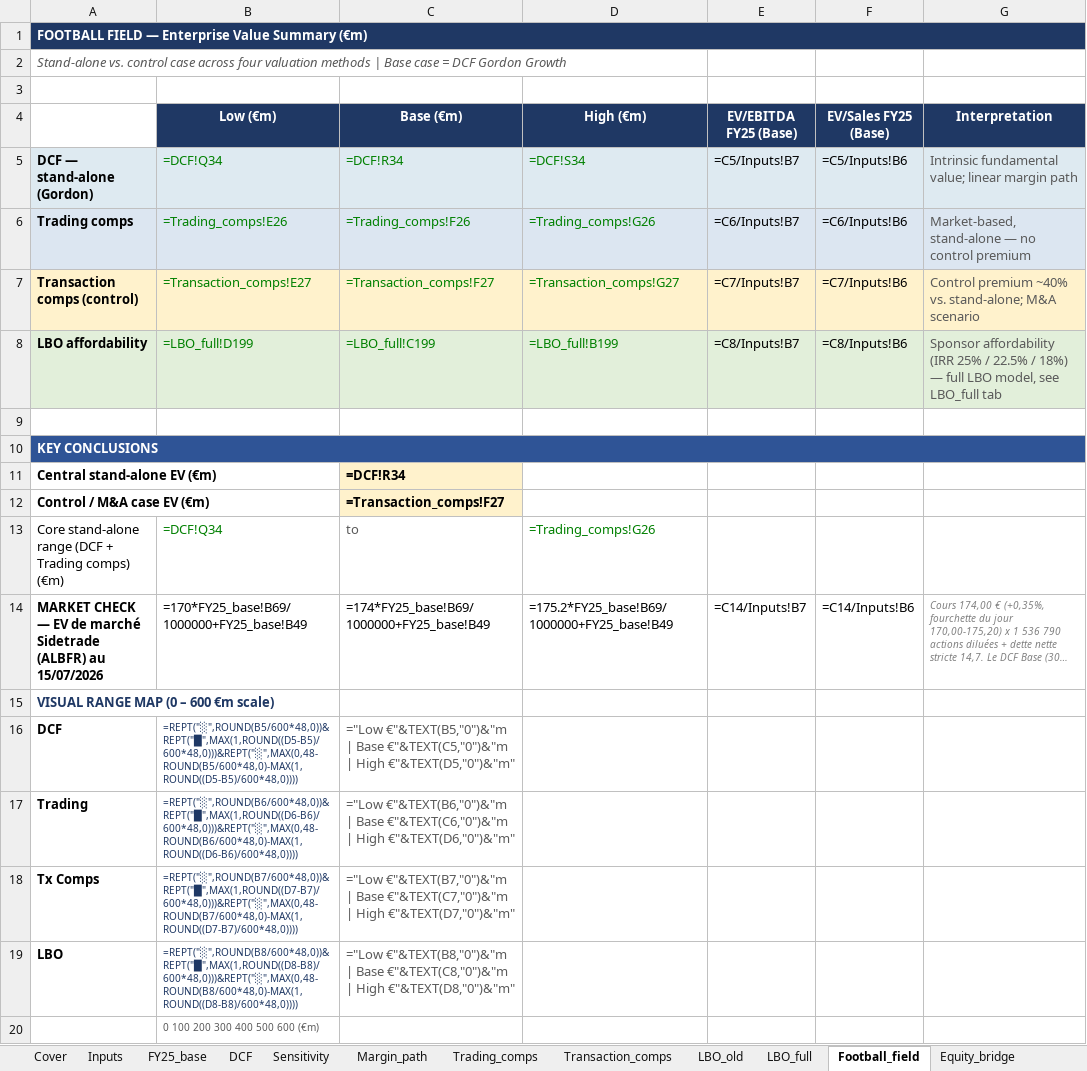
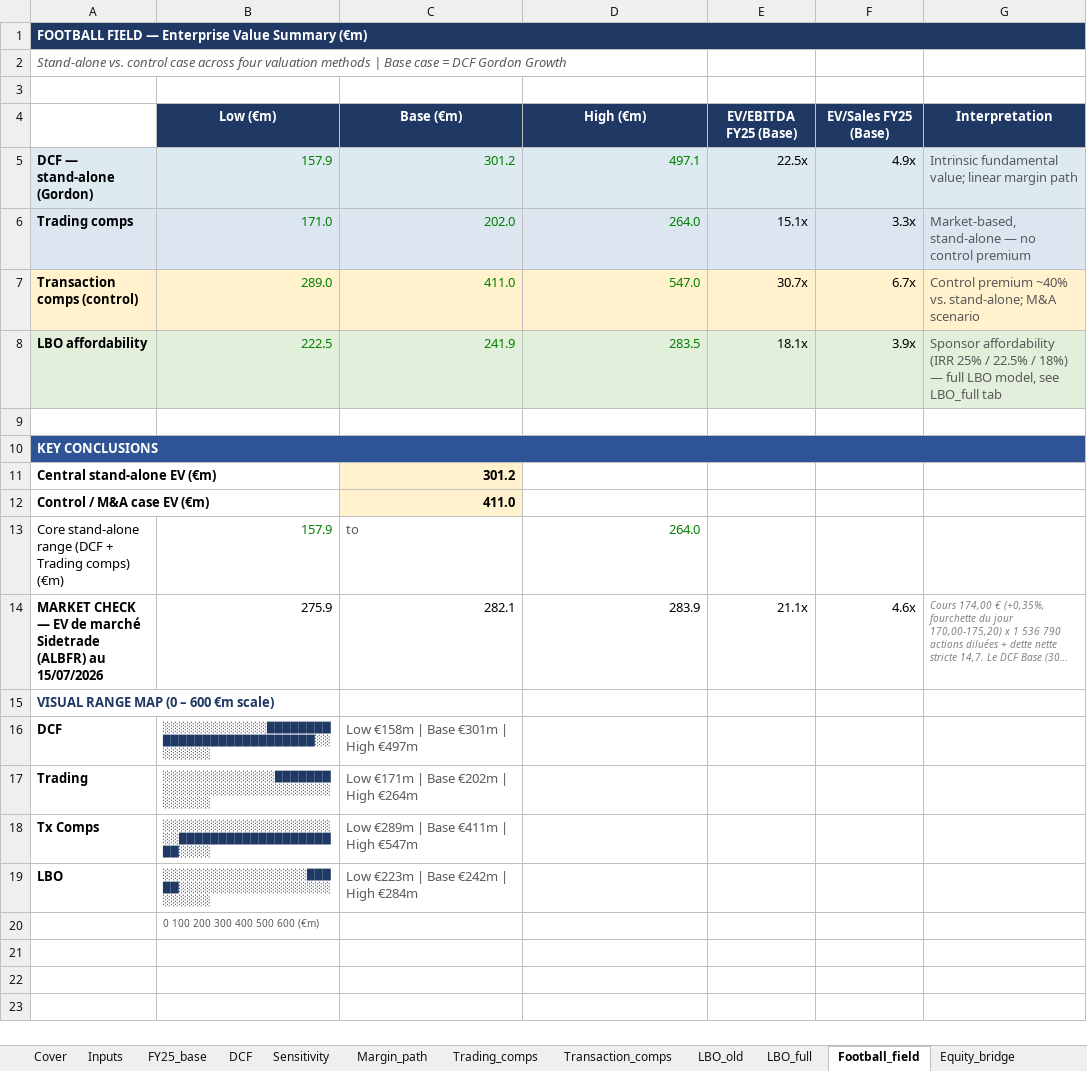
Before and after one commit to HBenChaouch/Portfolio, an Excel workbook: Sidetrade_Valuation_2026_v2.xlsx, sheet Football_field, drawn as a sheet; long unchanged cells end in …; values as stored, in another font and other column widths than the file's, no borders; formulas without a stored value are shown as written; the diff names each change by its address in the sheet, - before the commit and + after, or states it on an @@ line.

```diff
--- a/Sidetrade_Valuation_2026_v2.xlsx (sheet Football_field)
+++ b/Sidetrade_Valuation_2026_v2.xlsx (sheet Football_field)
-B5 (Low (€m)): =DCF!Q34
+B5 (Low (€m)): 157.9
-C5 (Base (€m)): =DCF!R34
+C5 (Base (€m)): 301.2
-D5 (High (€m)): =DCF!S34
+D5 (High (€m)): 497.1
-E5 (EV/EBITDA FY25 (Base)): =C5/Inputs!B7
+E5 (EV/EBITDA FY25 (Base)): 22.5x
-F5 (EV/Sales FY25 (Base)): =C5/Inputs!B6
+F5 (EV/Sales FY25 (Base)): 4.9x
-B6 (Low (€m)): =Trading_comps!E26
+B6 (Low (€m)): 171.0
-C6 (Base (€m)): =Trading_comps!F26
+C6 (Base (€m)): 202.0
-D6 (High (€m)): =Trading_comps!G26
+D6 (High (€m)): 264.0
-E6 (EV/EBITDA FY25 (Base)): =C6/Inputs!B7
+E6 (EV/EBITDA FY25 (Base)): 15.1x
-F6 (EV/Sales FY25 (Base)): =C6/Inputs!B6
+F6 (EV/Sales FY25 (Base)): 3.3x
-B7 (Low (€m)): =Transaction_comps!E27
+B7 (Low (€m)): 289.0
-C7 (Base (€m)): =Transaction_comps!F27
+C7 (Base (€m)): 411.0
-D7 (High (€m)): =Transaction_comps!G27
+D7 (High (€m)): 547.0
-E7 (EV/EBITDA FY25 (Base)): =C7/Inputs!B7
+E7 (EV/EBITDA FY25 (Base)): 30.7x
-F7 (EV/Sales FY25 (Base)): =C7/Inputs!B6
+F7 (EV/Sales FY25 (Base)): 6.7x
-B8 (Low (€m)): =LBO_full!D199
+B8 (Low (€m)): 222.5
-C8 (Base (€m)): =LBO_full!C199
+C8 (Base (€m)): 241.9
-D8 (High (€m)): =LBO_full!B199
+D8 (High (€m)): 283.5
-E8 (EV/EBITDA FY25 (Base)): =C8/Inputs!B7
+E8 (EV/EBITDA FY25 (Base)): 18.1x
-F8 (EV/Sales FY25 (Base)): =C8/Inputs!B6
+F8 (EV/Sales FY25 (Base)): 3.9x
-C11 (Base (€m)): =DCF!R34
+C11 (Base (€m)): 301.2
-C12 (Base (€m)): =Transaction_comps!F27
+C12 (Base (€m)): 411.0
-B13 (Low (€m)): =DCF!Q34
+B13 (Low (€m)): 157.9
-D13 (High (€m)): =Trading_comps!G26
+D13 (High (€m)): 264.0
-B14 (Low (€m)): =170*FY25_base!B69/1000000+FY25_base!B49
+B14 (Low (€m)): 275.9
-C14 (Base (€m)): =174*FY25_base!B69/1000000+FY25_base!B49
+C14 (Base (€m)): 282.1
-D14 (High (€m)): =175.2*FY25_base!B69/1000000+FY25_base!B49
+D14 (High (€m)): 283.9
-E14 (EV/EBITDA FY25 (Base)): =C14/Inputs!B7
+E14 (EV/EBITDA FY25 (Base)): 21.1x
-F14 (EV/Sales FY25 (Base)): =C14/Inputs!B6
+F14 (EV/Sales FY25 (Base)): 4.6x
-B16 (Low (€m)): =REPT("░",ROUND(B5/600*48,0))&REPT("█",MAX(1,ROUND((D5-B5)/600*48,0)))&REPT("░",MAX(0,48-ROUND(B5/600*48,0)-MAX(1,ROUND((D5-B5)/600*48,0))))
+B16 (Low (€m)): ░░░░░░░░░░░░░███████████████████████████░░░░░░░░
-C16 (Base (€m)): ="Low €"&TEXT(B5,"0")&"m | Base €"&TEXT(C5,"0")&"m | High €"&TEXT(D5,"0")&"m"
+C16 (Base (€m)): Low €158m | Base €301m | High €497m
-B17 (Low (€m)): =REPT("░",ROUND(B6/600*48,0))&REPT("█",MAX(1,ROUND((D6-B6)/600*48,0)))&REPT("░",MAX(0,48-ROUND(B6/600*48,0)-MAX(1,ROUND((D6-B6)/600*48,0))))
+B17 (Low (€m)): ░░░░░░░░░░░░░░███████░░░░░░░░░░░░░░░░░░░░░░░░░░░
-C17 (Base (€m)): ="Low €"&TEXT(B6,"0")&"m | Base €"&TEXT(C6,"0")&"m | High €"&TEXT(D6,"0")&"m"
+C17 (Base (€m)): Low €171m | Base €202m | High €264m
-B18 (Low (€m)): =REPT("░",ROUND(B7/600*48,0))&REPT("█",MAX(1,ROUND((D7-B7)/600*48,0)))&REPT("░",MAX(0,48-ROUND(B7/600*48,0)-MAX(1,ROUND((D7-B7)/600*48,0))))
+B18 (Low (€m)): ░░░░░░░░░░░░░░░░░░░░░░░█████████████████████░░░░
-C18 (Base (€m)): ="Low €"&TEXT(B7,"0")&"m | Base €"&TEXT(C7,"0")&"m | High €"&TEXT(D7,"0")&"m"
+C18 (Base (€m)): Low €289m | Base €411m | High €547m
-B19 (Low (€m)): =REPT("░",ROUND(B8/600*48,0))&REPT("█",MAX(1,ROUND((D8-B8)/600*48,0)))&REPT("░",MAX(0,48-ROUND(B8/600*48,0)-MAX(1,ROUND((D8-B8)/600*48,0))))
+B19 (Low (€m)): ░░░░░░░░░░░░░░░░░░█████░░░░░░░░░░░░░░░░░░░░░░░░░
-C19 (Base (€m)): ="Low €"&TEXT(B8,"0")&"m | Base €"&TEXT(C8,"0")&"m | High €"&TEXT(D8,"0")&"m"
+C19 (Base (€m)): Low €223m | Base €242m | High €284m
```
Also changed, not shown: sheet LBO_full, sheet DCF, sheet Sensitivity, sheet Margin_path, sheet LBO_old, sheet Cover, 6 more sheets, 3 other files.
